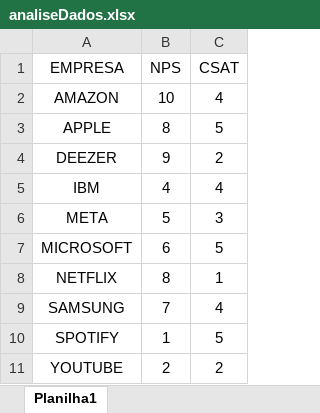
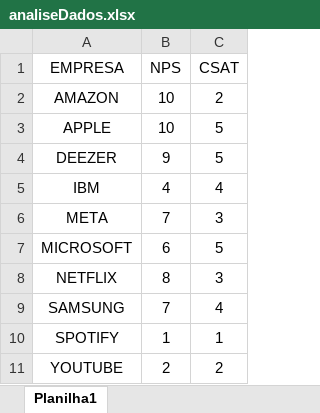
Before and after one commit to yuriifreire/analiseNPS, an Excel workbook: analiseDados.xlsx, sheet Planilha1, drawn as a sheet; values as stored, in another font and other column widths than the file's, no borders; the diff names each change by its address in the sheet, - before the commit and + after, or states it on an @@ line.

Commit message:
update analiseDados

```diff
--- a/analiseDados.xlsx (sheet Planilha1)
+++ b/analiseDados.xlsx (sheet Planilha1)
-C2 (CSAT): 4
+C2 (CSAT): 2
-B3 (NPS): 8
+B3 (NPS): 10
-C4 (CSAT): 2
+C4 (CSAT): 5
-B6 (NPS): 5
+B6 (NPS): 7
-C8 (CSAT): 1
+C8 (CSAT): 3
-C10 (CSAT): 5
+C10 (CSAT): 1
```
